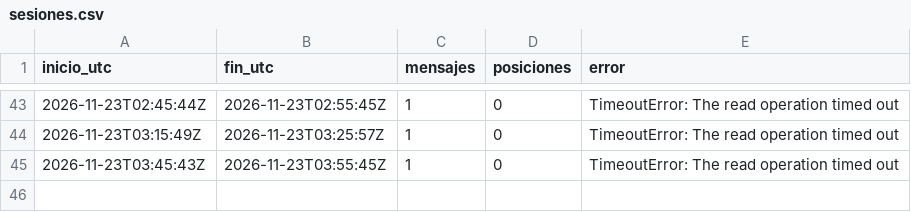
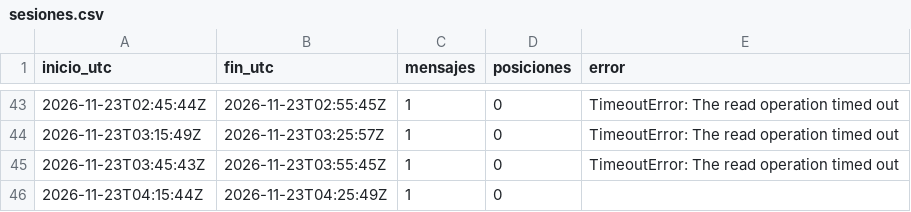
Before and after one commit to c-couto/Corredor_Austral, a CSV file: data/ais/sesiones.csv, drawn as a sheet; only a part is shown, gaps mark what is left out.

Commit message:
ais 2026-11-23T04:25Z

```diff
--- a/data/ais/sesiones.csv
+++ b/data/ais/sesiones.csv
@@ -45 +45,2 @@ inicio_utc,fin_utc,mensajes,posiciones,error
 2026-11-23T03:45:43Z,2026-11-23T03:55:45Z,1,0,TimeoutError: The read operation timed out
+2026-11-23T04:15:44Z,2026-11-23T04:25:49Z,1,0,
```
